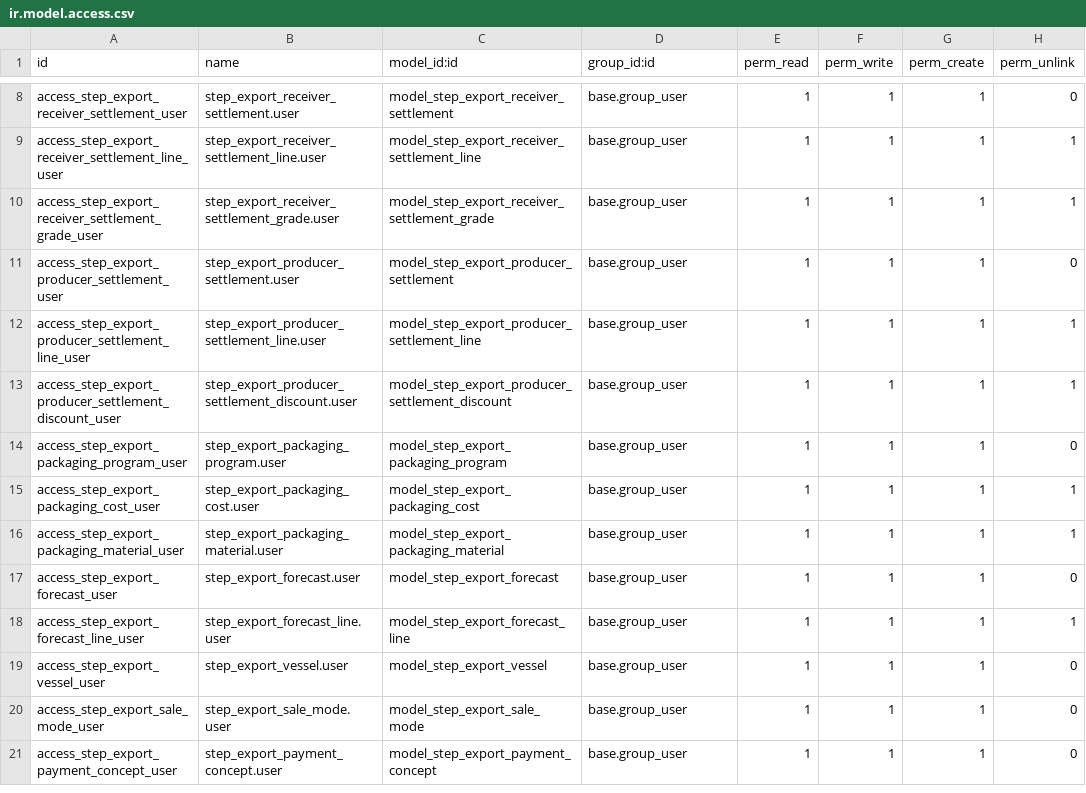
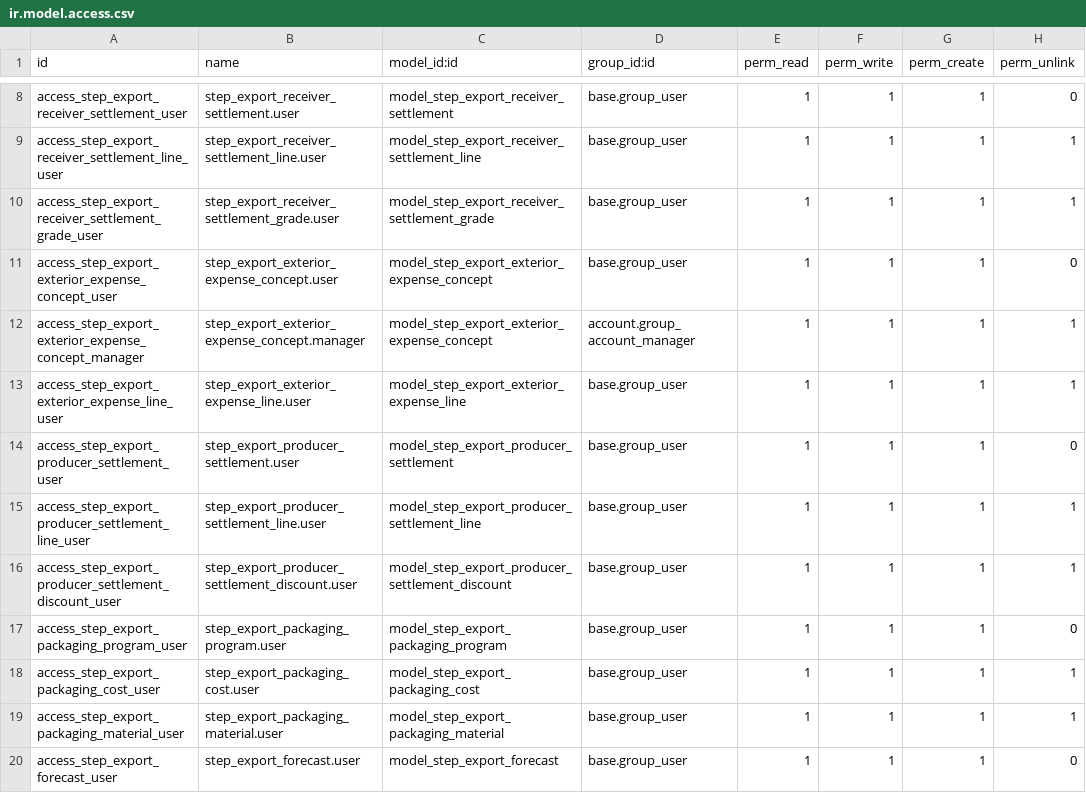
Before and after one commit to fjcaroe/tracker-steps, a CSV file: step_export/security/ir.model.access.csv, drawn as a sheet; only a part is shown, gaps mark what is left out; the shorter side is filled out with more unchanged rows.

Commit message:
feat(t35): itemize exterior expenses in receiver FOB

```diff
--- a/step_export/security/ir.model.access.csv
+++ b/step_export/security/ir.model.access.csv
@@ -10,2 +10,5 @@ access_step_export_receiver_settlement_line_user,step_export_receiver_settlement
 access_step_export_receiver_settlement_grade_user,step_export_receiver_settlement_grade.user,model_step_export_receiver_settlement_grade,base.group_user,1,1,1,1
+access_step_export_exterior_expense_concept_user,step_export_exterior_expense_concept.user,model_step_export_exterior_expense_concept,base.group_user,1,1,1,0
+access_step_export_exterior_expense_concept_manager,step_export_exterior_expense_concept.manager,model_step_export_exterior_expense_concept,account.group_account_manager,1,1,1,1
+access_step_export_exterior_expense_line_user,step_export_exterior_expense_line.user,model_step_export_exterior_expense_line,base.group_user,1,1,1,1
 access_step_export_producer_settlement_user,step_export_producer_settlement.user,model_step_export_producer_settlement,base.group_user,1,1,1,0
```
Also changed, not shown: 6 other files.
